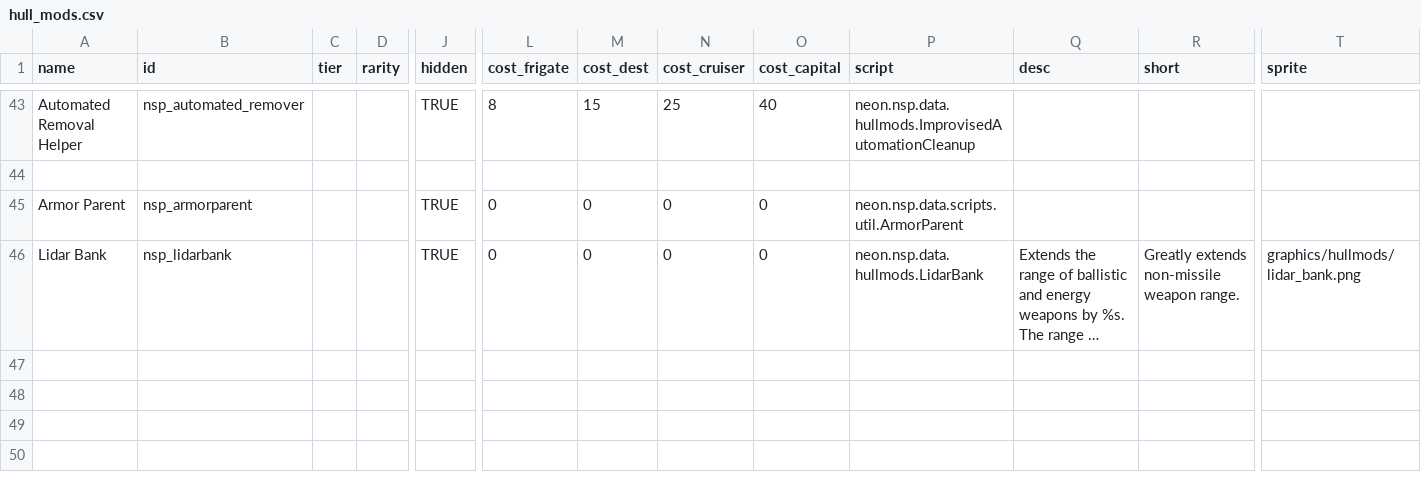
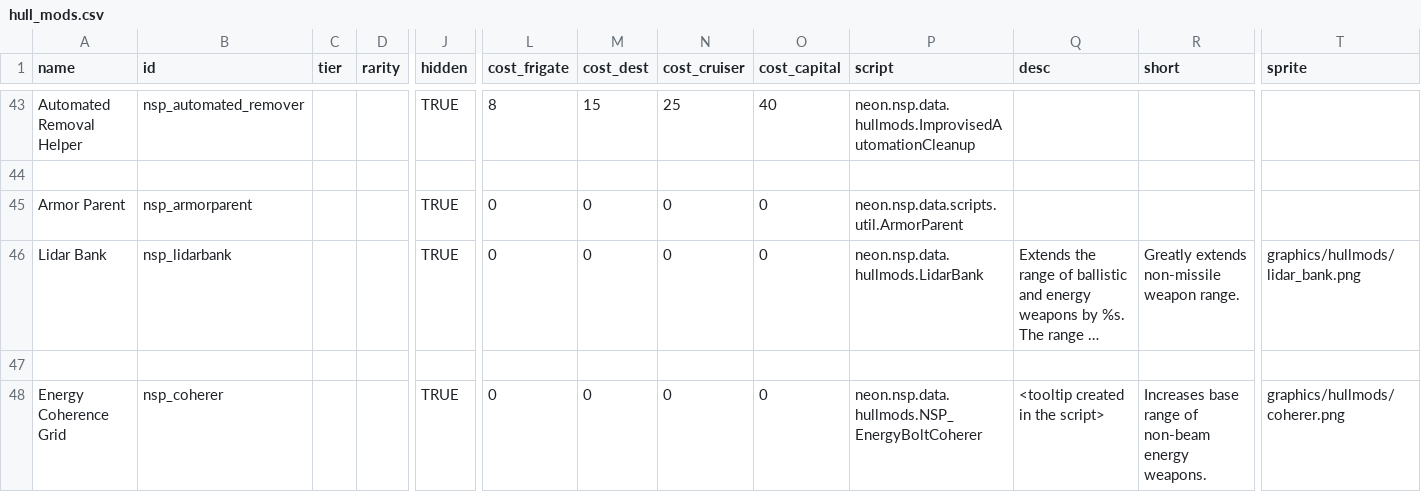
Before and after one commit to NEONN1111/XXARRA-S-VARIETY-PACK, a CSV file: data/hullmods/hull_mods.csv, drawn as a sheet; only a part is shown, gaps mark what is left out; long unchanged cells end in …; rows hold the shown columns only; the diff names each change by its address in the sheet, - before the commit and + after, or states it on an @@ line.

```diff
--- a/data/hullmods/hull_mods.csv
+++ b/data/hullmods/hull_mods.csv
+row 47: (empty)
+row 48: Energy Coherence Grid | nsp_coherer |  |  | TRUE | 0 | 0 | 0 | 0 | neon.nsp.data.hullmods.NSP_EnergyBoltCoherer | <tooltip created in the script> | Increases base range of non-beam energy weapons. | graphics/hullmods/coherer.png
```
Also changed, not shown: data/hulls/ship_data.csv, data/shipsystems/ship_systems.csv, 6 other files.
